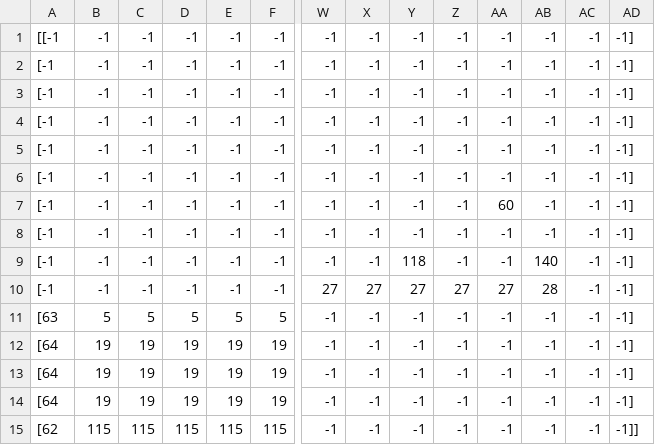
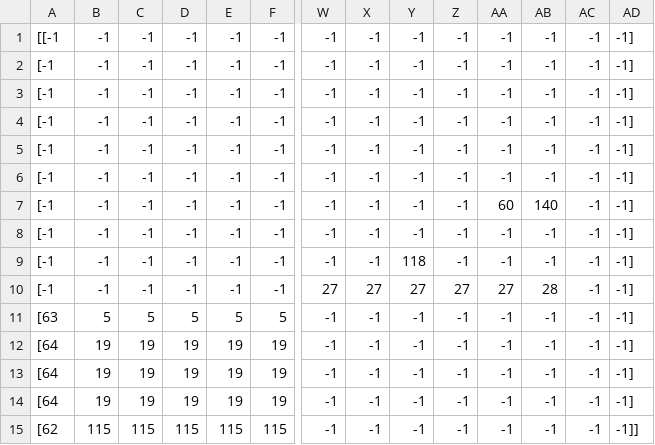
Before and after one commit to Two119/Metroidvania-month-game, a CSV file: world.csv, drawn as a sheet; only a part is shown, gaps mark what is left out; removed rows and columns are numbered as before the commit, all else as after; rows hold the shown columns only; the diff names each change by its address in the sheet, - before the commit and + after, or states it on an @@ line.

```diff
--- a/world.csv
+++ b/world.csv
@@ row 8 moved to row 4: [-1 @@
+row 7: [-1 | -1 | -1 | -1 | -1 | -1 | -1 | -1 | -1 | -1 | 60 | 140 | -1 | -1]
-row 7: [-1 | -1 | -1 | -1 | -1 | -1 | -1 | -1 | -1 | -1 | 60 | -1 | -1 | -1]
-AB9: 140
+AB9: -1
```
Also changed, not shown: 8 other files.
